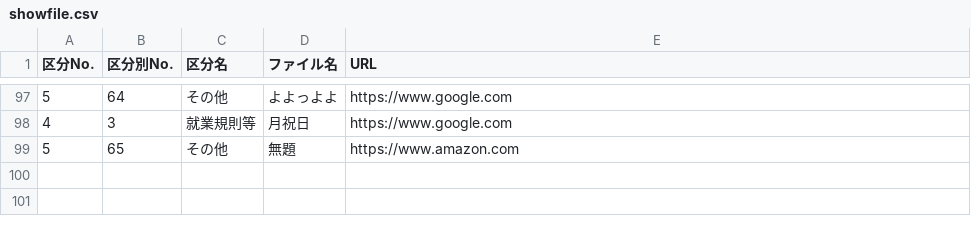
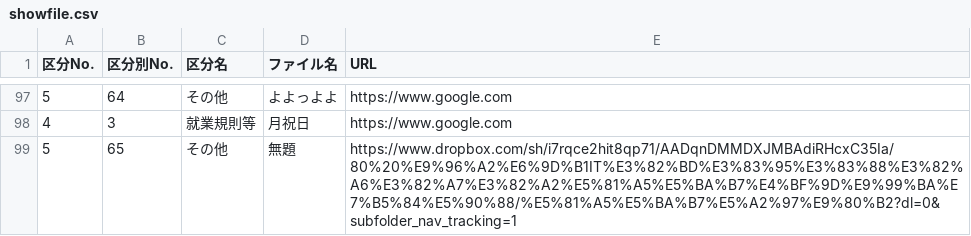
Before and after one commit to shotarohifumi/homepage, a CSV file: showfile.csv, drawn as a sheet; only a part is shown, gaps mark what is left out.

```diff
--- a/showfile.csv
+++ b/showfile.csv
@@ -98,2 +98,2 @@
 4,3,就業規則等,月祝日,https://www.google.com
-5,65,その他,無題,https://www.amazon.com
+5,65,その他,無題,https://www.dropbox.com/sh/i7rqce2hit8qp71/AADqnDMMDXJMBAdiRHcxC35Ia/80%20%E9%96%A2%E6%9D%B1IT%E3%82%BD%E3%83%95%E3%83%88%E3%82%A6%E3%82%A7%E3%82%A2%E5%81%A5%E5%BA%B7%E4%BF%9D%E9%99%BA%E7%B5%84%E5%90%88/%E5%81%A5%E5%BA%B7%E5%A2%97%E9%80%B2?dl=0&subfolder_nav_tracking=1
```
Also changed, not shown: 7 other files.
